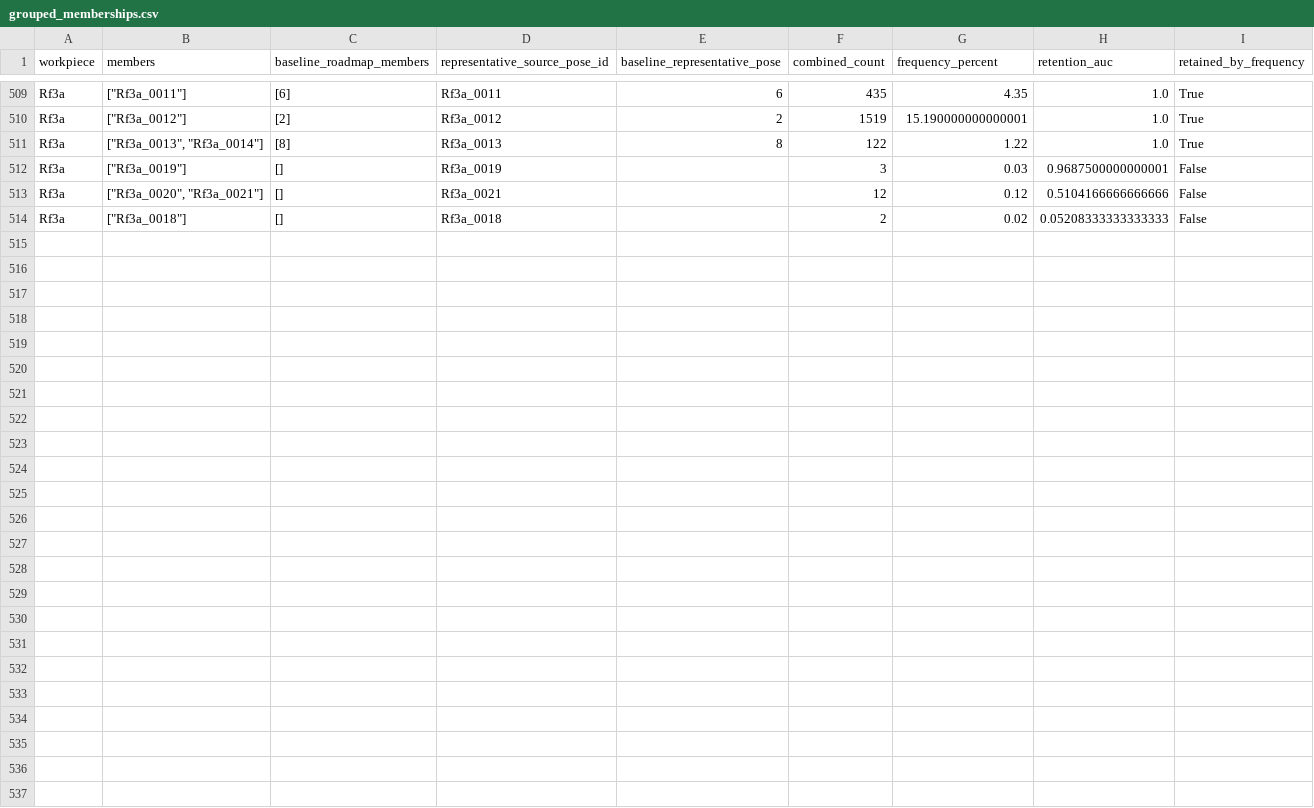
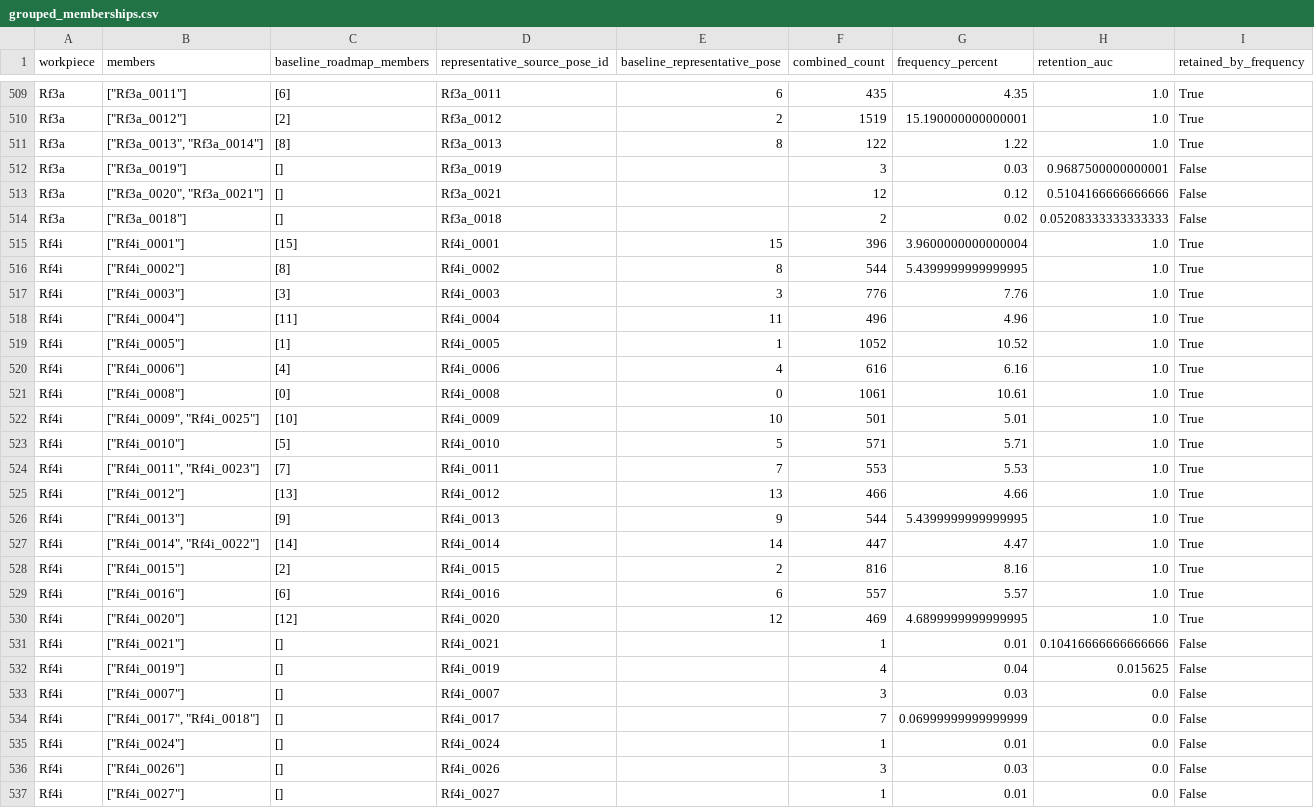
Before and after one commit to match-BiBaZu/BiBaZu_StableComponentenPoses, a CSV file: grouped_memberships.csv, drawn as a sheet; only a part is shown, gaps mark what is left out.

```diff
--- a/grouped_memberships.csv
+++ b/grouped_memberships.csv
@@ -514 +514,24 @@ Rf3a,"[""Rf3a_0020"", ""Rf3a_0021""]",[],Rf3a_0021,,12,0.12,0.5104166666666666,F
 Rf3a,"[""Rf3a_0018""]",[],Rf3a_0018,,2,0.02,0.05208333333333333,False
+Rf4i,"[""Rf4i_0001""]",[15],Rf4i_0001,15,396,3.9600000000000004,1.0,True
+Rf4i,"[""Rf4i_0002""]",[8],Rf4i_0002,8,544,5.4399999999999995,1.0,True
+Rf4i,"[""Rf4i_0003""]",[3],Rf4i_0003,3,776,7.76,1.0,True
+Rf4i,"[""Rf4i_0004""]",[11],Rf4i_0004,11,496,4.96,1.0,True
+Rf4i,"[""Rf4i_0005""]",[1],Rf4i_0005,1,1052,10.52,1.0,True
+Rf4i,"[""Rf4i_0006""]",[4],Rf4i_0006,4,616,6.16,1.0,True
+Rf4i,"[""Rf4i_0008""]",[0],Rf4i_0008,0,1061,10.61,1.0,True
+Rf4i,"[""Rf4i_0009"", ""Rf4i_0025""]",[10],Rf4i_0009,10,501,5.01,1.0,True
+Rf4i,"[""Rf4i_0010""]",[5],Rf4i_0010,5,571,5.71,1.0,True
+Rf4i,"[""Rf4i_0011"", ""Rf4i_0023""]",[7],Rf4i_0011,7,553,5.53,1.0,True
+Rf4i,"[""Rf4i_0012""]",[13],Rf4i_0012,13,466,4.66,1.0,True
+Rf4i,"[""Rf4i_0013""]",[9],Rf4i_0013,9,544,5.4399999999999995,1.0,True
+Rf4i,"[""Rf4i_0014"", ""Rf4i_0022""]",[14],Rf4i_0014,14,447,4.47,1.0,True
+Rf4i,"[""Rf4i_0015""]",[2],Rf4i_0015,2,816,8.16,1.0,True
+Rf4i,"[""Rf4i_0016""]",[6],Rf4i_0016,6,557,5.57,1.0,True
+Rf4i,"[""Rf4i_0020""]",[12],Rf4i_0020,12,469,4.6899999999999995,1.0,True
+Rf4i,"[""Rf4i_0021""]",[],Rf4i_0021,,1,0.01,0.10416666666666666,False
+Rf4i,"[""Rf4i_0019""]",[],Rf4i_0019,,4,0.04,0.015625,False
+Rf4i,"[""Rf4i_0007""]",[],Rf4i_0007,,3,0.03,0.0,False
+Rf4i,"[""Rf4i_0017"", ""Rf4i_0018""]",[],Rf4i_0017,,7,0.06999999999999999,0.0,False
+Rf4i,"[""Rf4i_0024""]",[],Rf4i_0024,,1,0.01,0.0,False
+Rf4i,"[""Rf4i_0026""]",[],Rf4i_0026,,3,0.03,0.0,False
+Rf4i,"[""Rf4i_0027""]",[],Rf4i_0027,,1,0.01,0.0,False
```
Also changed, not shown: Rf4i/frequencies.csv, 23 other files.
